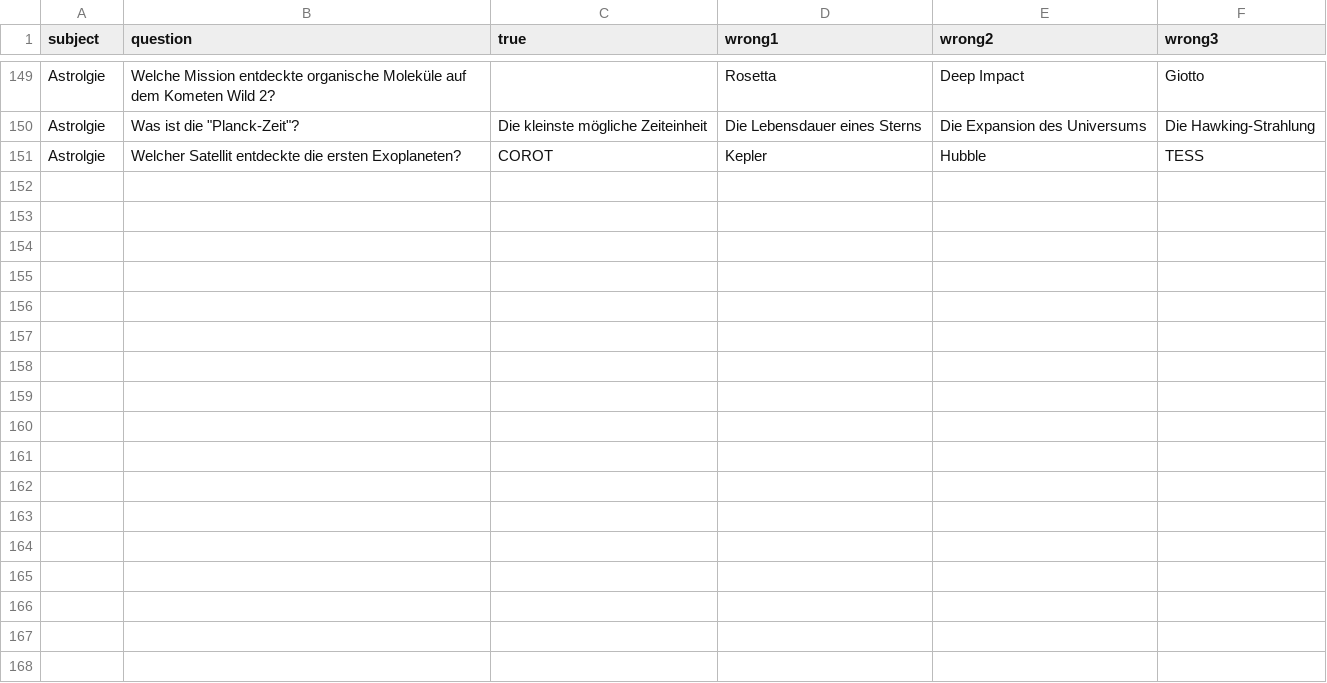
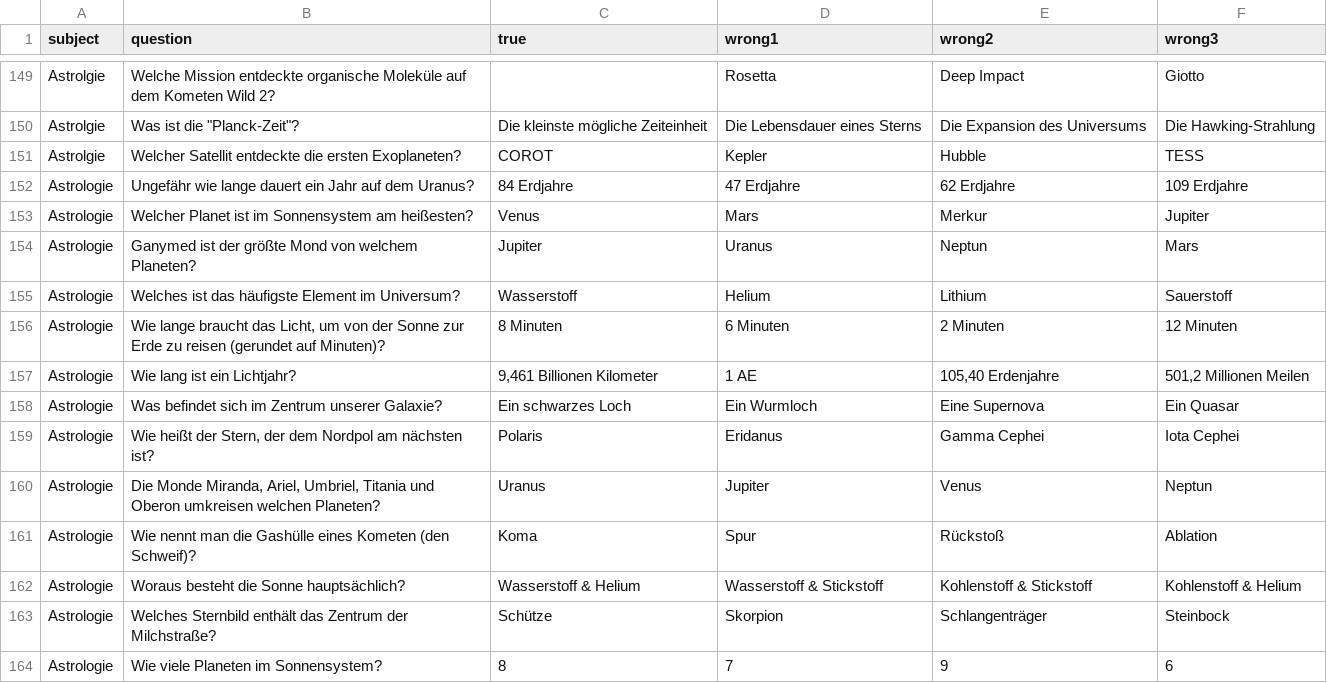
Before and after one commit to CodewithMax05/Quiz, a CSV file: csv/fragen_astrologie.csv, drawn as a sheet; only a part is shown, gaps mark what is left out.

```diff
--- a/csv/fragen_astrologie.csv
+++ b/csv/fragen_astrologie.csv
@@ -151 +151,14 @@ Astrolgie;"Was ist die ""Planck-Zeit""?";Die kleinste mögliche Zeiteinheit;Die
 Astrolgie;Welcher Satellit entdeckte die ersten Exoplaneten?;COROT;Kepler;Hubble;TESS
+Astrologie;Ungefähr wie lange dauert ein Jahr auf dem Uranus?;84 Erdjahre;47 Erdjahre;62 Erdjahre;109 Erdjahre
+Astrologie;Welcher Planet ist im Sonnensystem am heißesten?;Venus;Mars;Merkur;Jupiter
+Astrologie;Ganymed ist der größte Mond von welchem Planeten?;Jupiter;Uranus;Neptun;Mars
+Astrologie;Welches ist das häufigste Element im Universum?;Wasserstoff;Helium;Lithium;Sauerstoff
+Astrologie;Wie lange braucht das Licht, um von der Sonne zur Erde zu reisen (gerundet auf Minuten)?;8 Minuten;6 Minuten;2 Minuten;12 Minuten
+Astrologie;Wie lang ist ein Lichtjahr?;9,461 Billionen Kilometer;1 AE;105,40 Erdenjahre;501,2 Millionen Meilen
+Astrologie;Was befindet sich im Zentrum unserer Galaxie?;Ein schwarzes Loch;Ein Wurmloch;Eine Supernova;Ein Quasar
+Astrologie;Wie heißt der Stern, der dem Nordpol am nächsten ist?;Polaris;Eridanus;Gamma Cephei;Iota Cephei
+Astrologie;Die Monde Miranda, Ariel, Umbriel, Titania und Oberon umkreisen welchen Planeten?;Uranus;Jupiter;Venus;Neptun
+Astrologie;Wie nennt man die Gashülle eines Kometen (den Schweif)?;Koma;Spur;Rückstoß;Ablation
+Astrologie;Woraus besteht die Sonne hauptsächlich?;Wasserstoff & Helium;Wasserstoff & Stickstoff;Kohlenstoff & Stickstoff;Kohlenstoff & Helium
+Astrologie;Welches Sternbild enthält das Zentrum der Milchstraße?;Schütze;Skorpion;Schlangenträger;Steinbock
+Astrologie;Wie viele Planeten im Sonnensystem?;8;7;9;6
```
Also changed, not shown: csv/fragen_filme.csv, csv/fragen_natur.csv, 7 other files.
